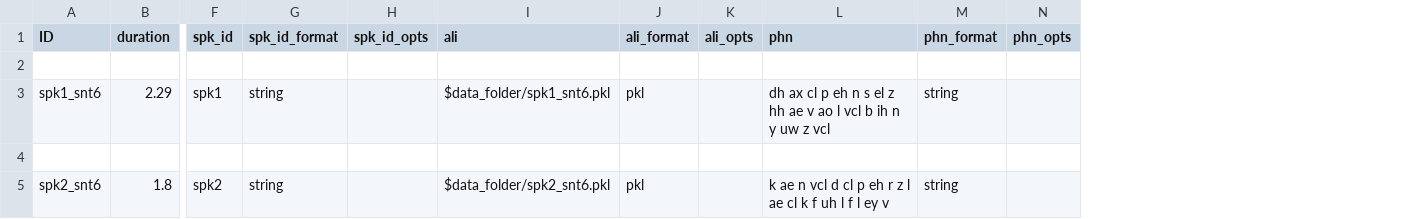
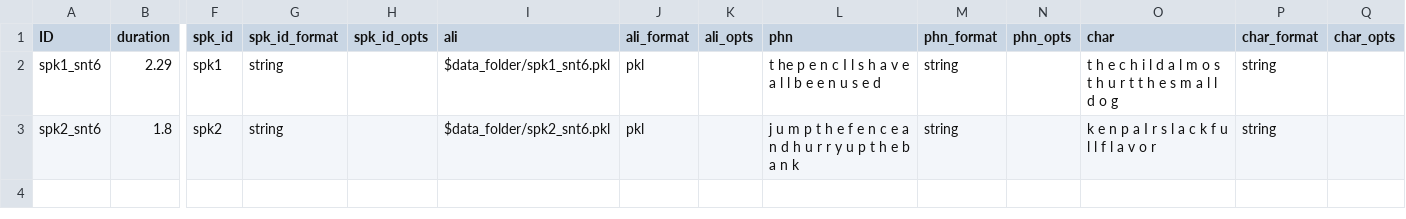
Before and after one commit to speechbrain/speechbrain, a CSV file: samples/audio_samples/nn_training_samples/test.csv, drawn as a sheet; only a part is shown, gaps mark what is left out; removed rows and columns are numbered as before the commit, all else as after; rows hold the shown columns only; the diff names each change by its address in the sheet, - before the commit and + after, or states it on an @@ line.

```diff
--- a/samples/audio_samples/nn_training_samples/test.csv
+++ b/samples/audio_samples/nn_training_samples/test.csv
+column O (char), rows 2-3: t h e c h i l d a l m o s t h u r t t h e s m a l l d o g | k e n p a I r s l a c k f u l l f l a v o r
+column P (char_format), rows 2-3: string | string
+column Q (char_opts), empty
-row 2: (empty)
-L2 (phn): dh ax cl p eh n s el z hh ae v ao l vcl b ih n y uw z vcl
+L2 (phn): t he p e n c I l s h a v e a l l b e e n u s e d
-row 4: (empty)
-L3 (phn): k ae n vcl d cl p eh r z l ae cl k f uh l f l ey v
+L3 (phn): j u m p t h e f e n c e a n d h u r r y u p t h e b a n k
```
Also changed, not shown: samples/audio_samples/nn_training_samples/dev.csv, samples/audio_samples/nn_training_samples/train.csv, 7 other files.
